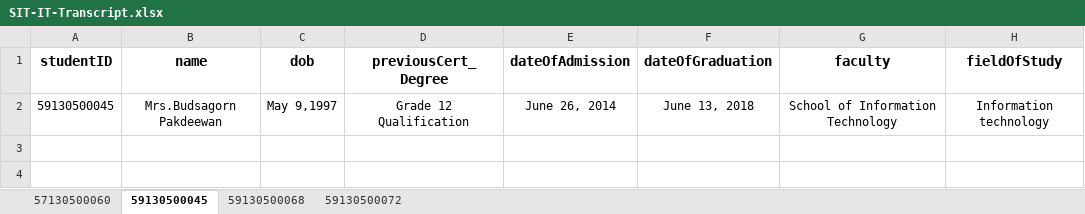
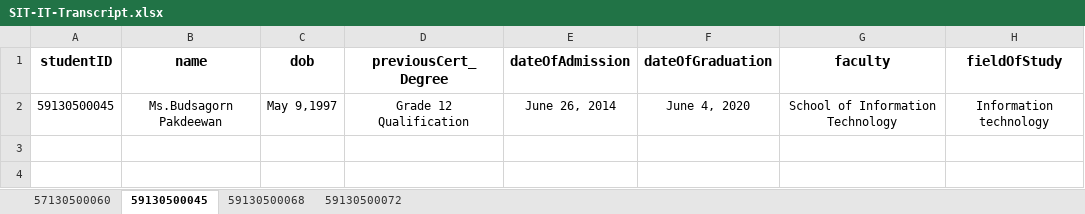
Before and after one commit to boomgdh559/VeryFind_Transcript, an Excel workbook: SIT-IT-Transcript.xlsx, sheet 59130500045, drawn as a sheet; only a part is shown; values as stored, in another font and other column widths than the file's, no borders; table styles not drawn; the diff names each change by its address in the sheet, - before the commit and + after, or states it on an @@ line.

```diff
--- a/SIT-IT-Transcript.xlsx (sheet 59130500045)
+++ b/SIT-IT-Transcript.xlsx (sheet 59130500045)
-B2 (name): Mrs.Budsagorn Pakdeewan
+B2 (name): Ms.Budsagorn Pakdeewan
-F2 (dateOfGraduation): June 13, 2018
+F2 (dateOfGraduation): June 4, 2020
```
Also changed, not shown: sheet 59130500072, sheet 59130500068.
